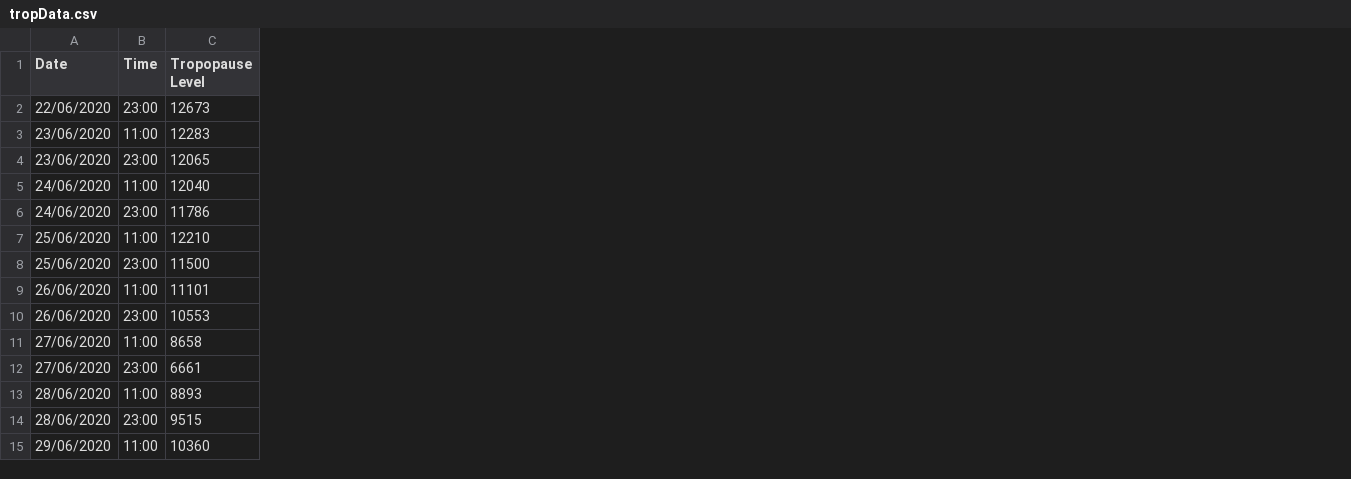
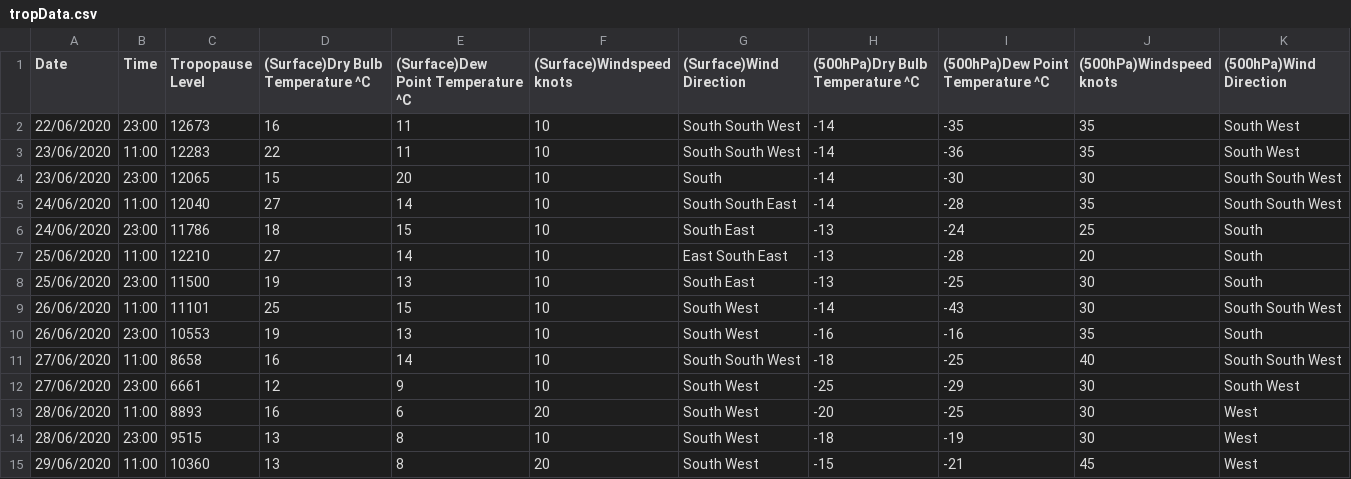
Before and after one commit to 0l1v3r8/Python, a CSV file: Projects/Tropopause/tropData.csv, drawn as a sheet; the diff names each change by its address in the sheet, - before the commit and + after, or states it on an @@ line.

```diff
--- a/Projects/Tropopause/tropData.csv
+++ b/Projects/Tropopause/tropData.csv
+column D ((Surface)Dry Bulb Temperature ^C), rows 2-15: 16 | 22 | 15 | 27 | 18 | 27 | 19 | 25 | 19 | 16 | 12 | 16 | 13 | 13
+column E, rows 1-15: (Surface)Dew Point Temperature ^C | 11 | 11 | 20 | 14 | 15 | 14 | 13 | 15 | 13 | 14 | 9 | 6 | 8 | 8
+column F ((Surface)Windspeed knots), rows 2-15: 10 | 10 | 10 | 10 | 10 | 10 | 10 | 10 | 10 | 10 | 10 | 20 | 10 | 20
+column G ((Surface)Wind Direction), rows 2-15: South South West | South South West | South | South South East | South East | East South East | South East | South West | South West | South South West | South West | South West | South West | South West
+column H ((500hPa)Dry Bulb Temperature ^C), rows 2-15: -14 | -14 | -14 | -14 | -13 | -13 | -13 | -14 | -16 | -18 | -25 | -20 | -18 | -15
+column I ((500hPa)Dew Point Temperature ^C), rows 2-15: -35 | -36 | -30 | -28 | -24 | -28 | -25 | -43 | -16 | -25 | -29 | -25 | -19 | -21
+column J ((500hPa)Windspeed knots), rows 2-15: 35 | 35 | 30 | 35 | 25 | 20 | 30 | 30 | 35 | 40 | 30 | 30 | 30 | 45
+column K ((500hPa)Wind Direction), rows 2-15: South West | South West | South South West | South South West | South | South | South | South South West | South | South South West | South West | West | West | West
```
Also changed, not shown: 3 other files.
